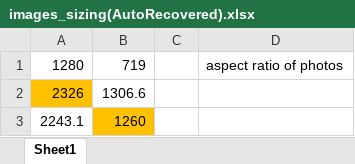
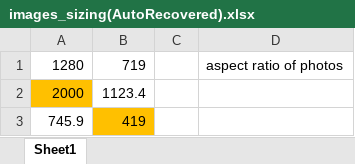
Before and after one commit to slovenskivedci/slovenskivedci, an Excel workbook: images/images_sizing(AutoRecovered).xlsx, sheet Sheet1, drawn as a sheet; values as stored, in another font and other column widths than the file's, no borders; removed rows and columns are numbered as before the commit, all else as after; the diff names each change by its address in the sheet, - before the commit and + after, or states it on an @@ line.

```diff
--- a/images/images_sizing(AutoRecovered).xlsx (sheet Sheet1)
+++ b/images/images_sizing(AutoRecovered).xlsx (sheet Sheet1)
-row 2: 2326 | 1306.6
-row 3: 2243.1 | 1260
+row 2: 2000 | 1123.4
+row 3: 745.9 | 419
```
Also changed, not shown: 2 other files.
